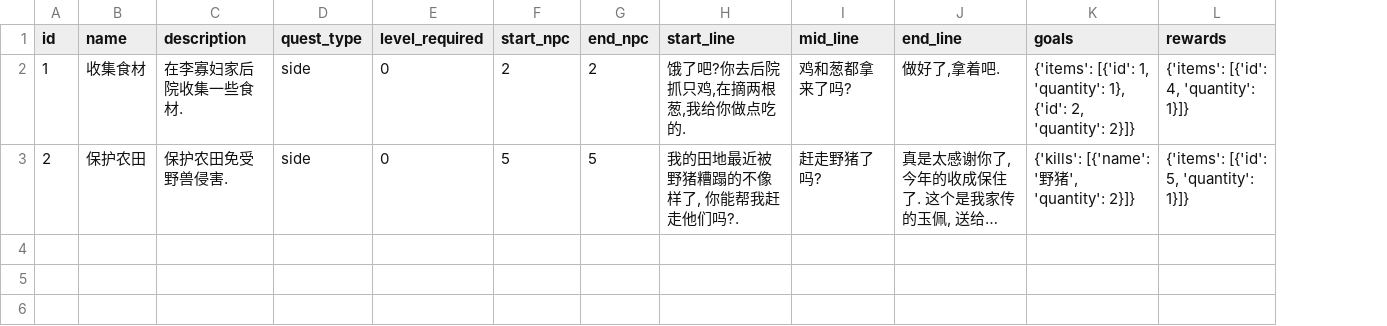
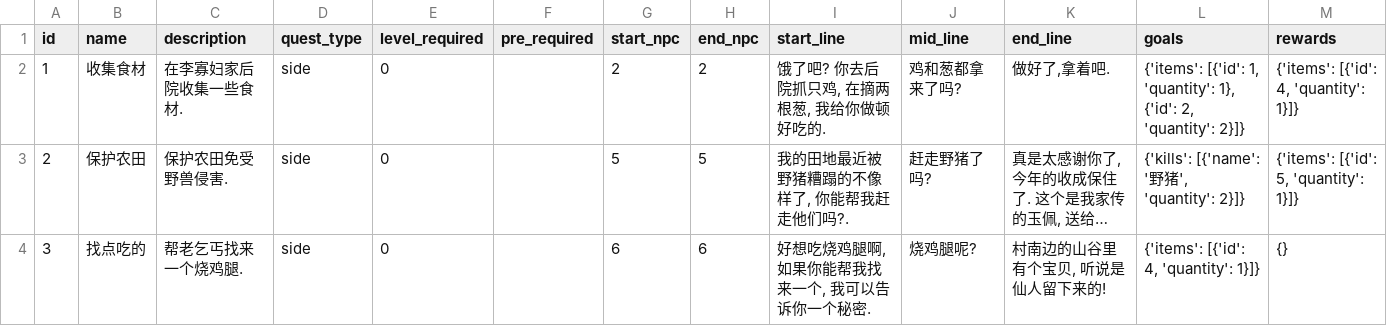
Before and after one commit to jialei57/omjh-api, a CSV file: lib/data/quests.csv, drawn as a sheet; long unchanged cells end in …; addresses are those after the commit; the diff names each change by its address in the sheet, - before the commit and + after, or states it on an @@ line.

```diff
--- a/lib/data/quests.csv
+++ b/lib/data/quests.csv
+column F (pre_required), empty
-I2 (start_line): 饿了吧?你去后院抓只鸡,在摘两根葱,我给你做点吃的.
+I2 (start_line): 饿了吧? 你去后院抓只鸡, 在摘两根葱, 我给你做顿好吃的.
+row 4: 3 | 找点吃的 | 帮老乞丐找来一个烧鸡腿. | side | 0 |  | 6 | 6 | 好想吃烧鸡腿啊, 如果你能帮我找来一个, 我可以告诉你一个秘密. | 烧鸡腿呢? | 村南边的山谷里有个宝贝, 听说是仙人留下来的! | {'items': [{'id': 4, 'quantity': 1}]} | {}
```
Also changed, not shown: lib/data/map.csv, lib/data/npcs.csv, 3 other files.
